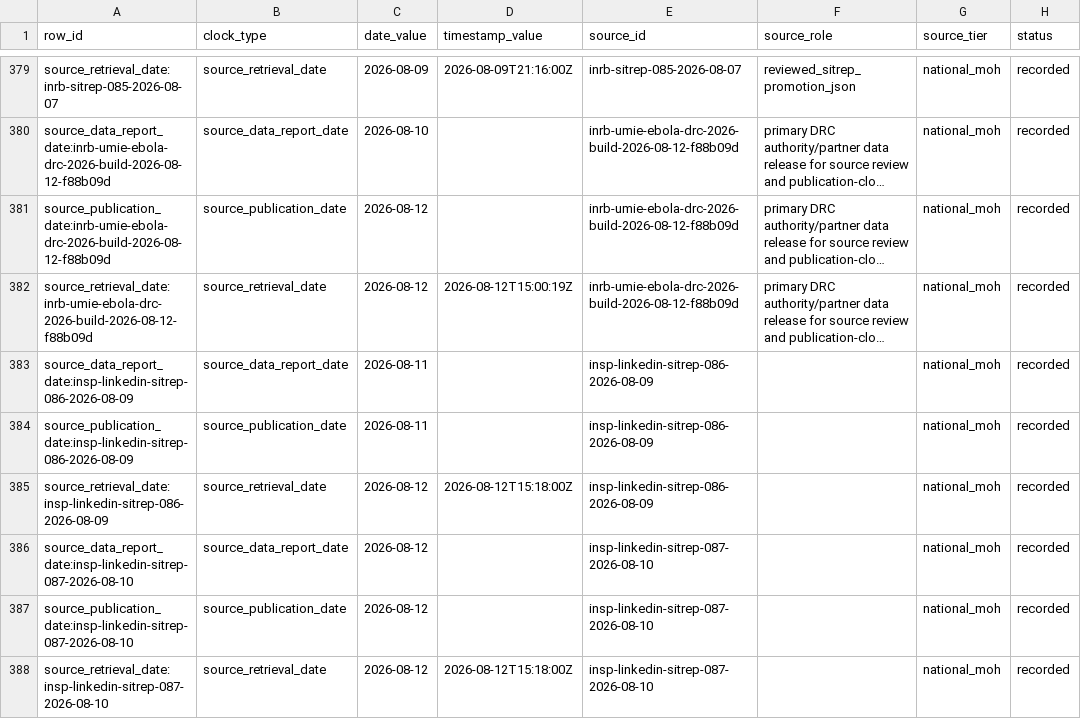
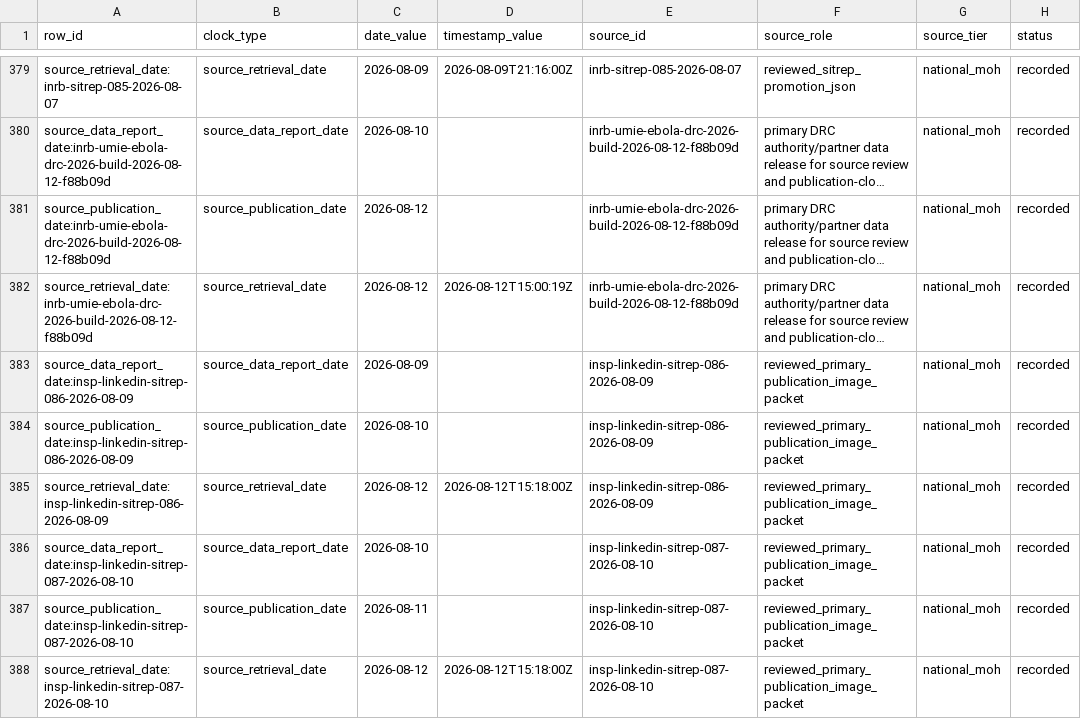
Before and after one commit to ArcedeDev/bdbv-2026-lovs, a CSV file: deliverables/public-health-dataset/snapshot_clocks.csv, drawn as a sheet; only a part is shown, gaps mark what is left out; long unchanged cells end in …; the diff names each change by its address in the sheet, - before the commit and + after, or states it on an @@ line.

Commit message:
fix(sources): date the LinkedIn packets from their own cover block
The packet manifest entries carried no report date, so the date resolver
fell back to the LinkedIn posting date: 2026-08-12 for an edition whose
situation date is 2026-08-10. That is a freshness signal, not an
epidemiologic report date, and the website sync caught it as a timeline
endpoint whose recorded dataAsOf disagreed with the endpoint date.

Both dates are stated outright on the packet cover ("Situation au 10 aout
2026 | Publication du 11 aout 2026"), so they are recorded from there
rather than inferred, along with the cover statement itself so a reader can
see where the clock came from.

```diff
--- a/deliverables/public-health-dataset/snapshot_clocks.csv
+++ b/deliverables/public-health-dataset/snapshot_clocks.csv
-C383 (date_value): 2026-08-11
+C383 (date_value): 2026-08-09
-F383:F388 (source_role): (empty)
+F383:F388 (source_role): reviewed_primary_publication_image_packet
-C384 (date_value): 2026-08-11
+C384 (date_value): 2026-08-10
-C386 (date_value): 2026-08-12
+C386 (date_value): 2026-08-10
-C387 (date_value): 2026-08-12
+C387 (date_value): 2026-08-11
```
Also changed, not shown: 6 other files.
